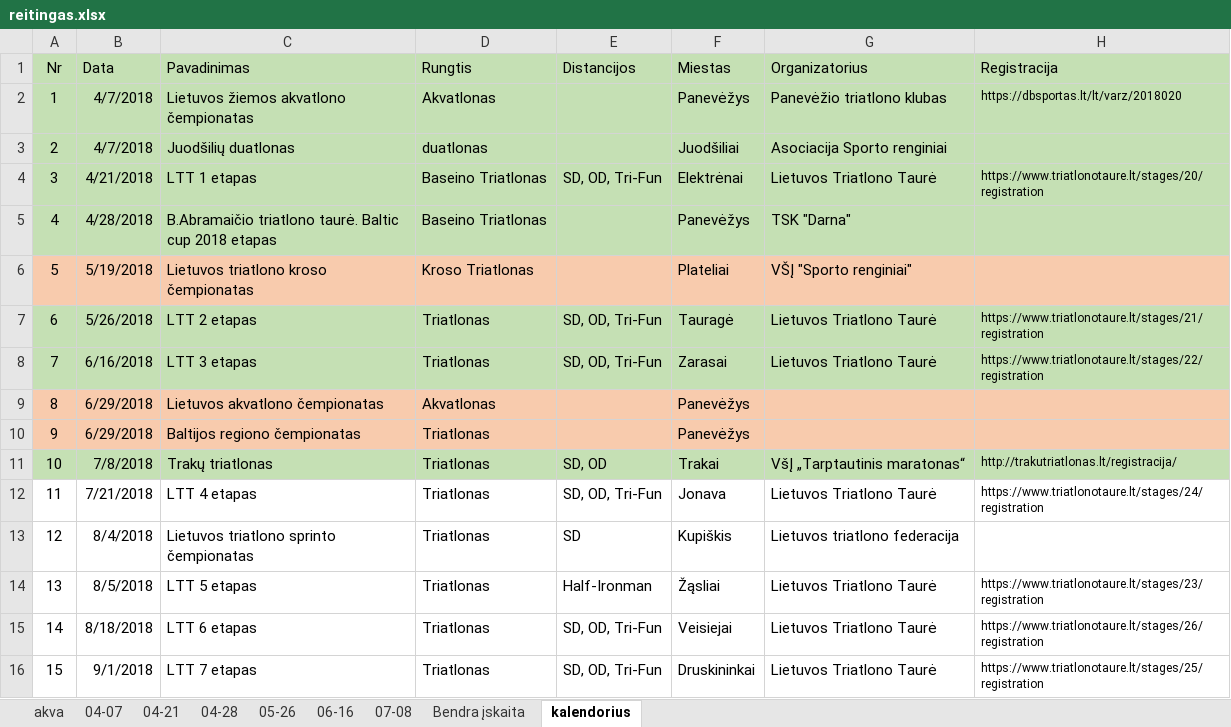
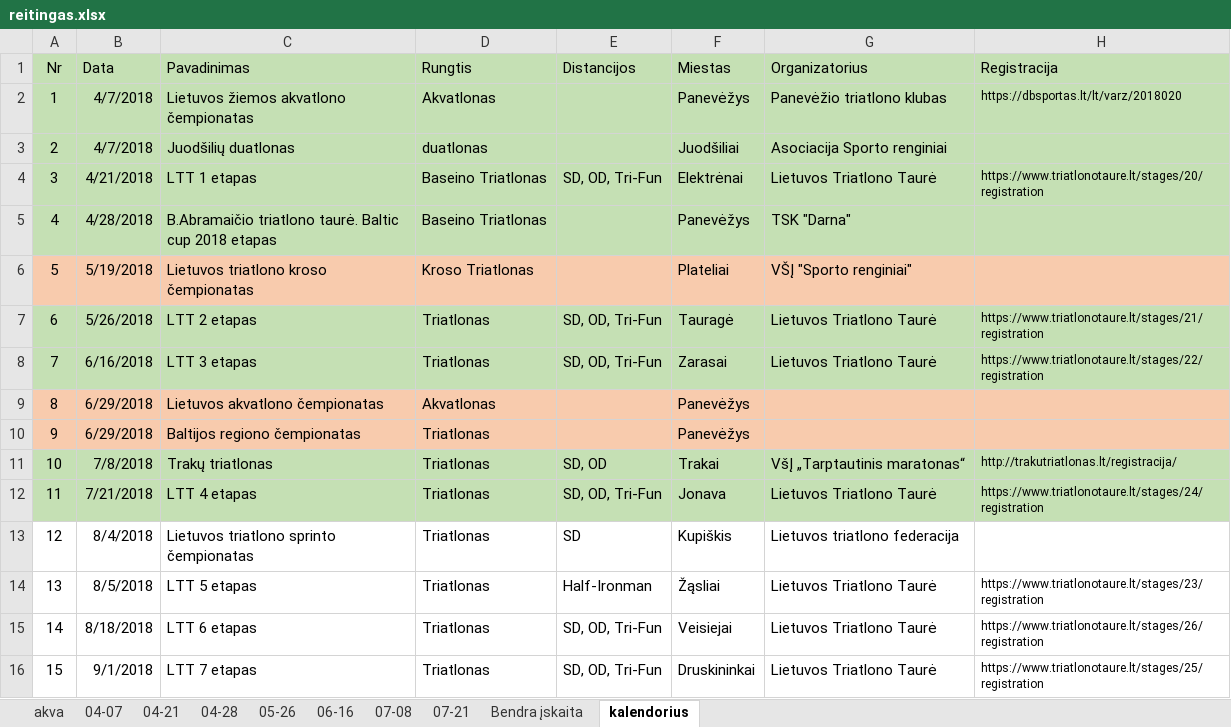
Before and after one commit to povilasb/triatlonoreitingas.lt, an Excel workbook: reitingas.xlsx, sheet kalendorius, drawn as a sheet; values as stored, in another font and other column widths than the file's, no borders; the diff names each change by its address in the sheet, - before the commit and + after, or states it on an @@ line.

```diff
--- a/reitingas.xlsx (sheet kalendorius)
+++ b/reitingas.xlsx (sheet kalendorius)
+sheet tab: 07-21
-A12:H12 fill: none
+A12:H12 fill: #C5E0B4
```
Also changed, not shown: sheet Bendra įskaita, formulas that keep their value, 1 other file.
